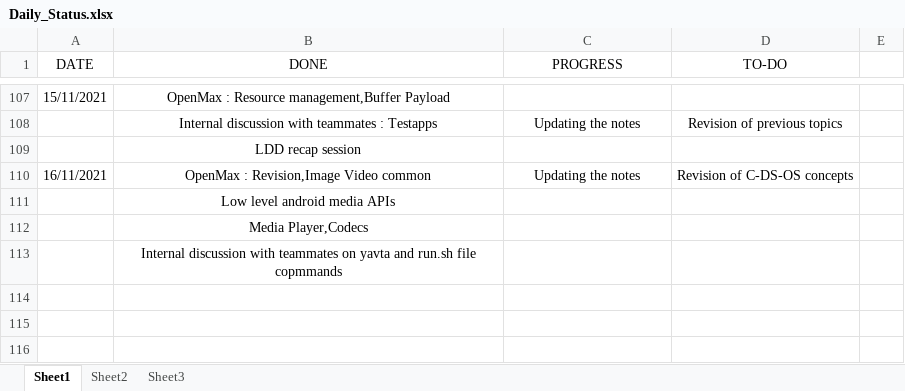
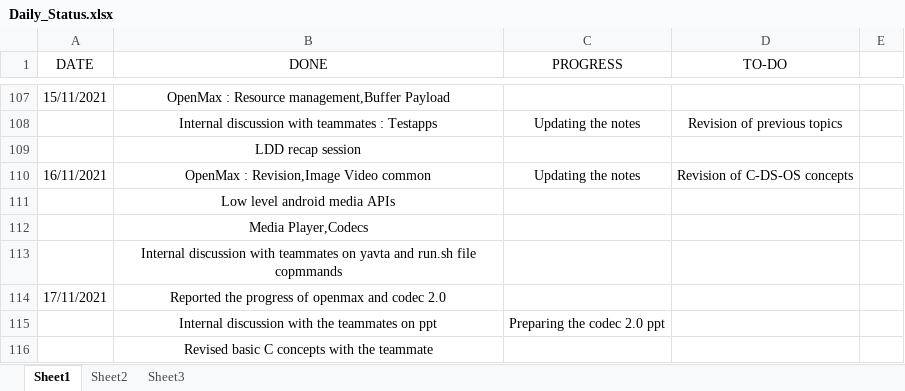
Before and after one commit to hegdeakshaythundersoft/TSHtraining, an Excel workbook: Daily_Status.xlsx, sheet Sheet1, drawn as a sheet; only a part is shown, gaps mark what is left out; values as stored, in another font and other column widths than the file's, no borders; the diff names each change by its address in the sheet, - before the commit and + after, or states it on an @@ line.

Commit message:
Nov 17th - Status

```diff
--- a/Daily_Status.xlsx (sheet Sheet1)
+++ b/Daily_Status.xlsx (sheet Sheet1)
+row 114: 17/11/2021 | Reported the progress of openmax and codec 2.0
+row 115:  | Internal discussion with the teammates on ppt | Preparing the codec 2.0 ppt
+row 116:  | Revised basic C concepts with the teammate
```
